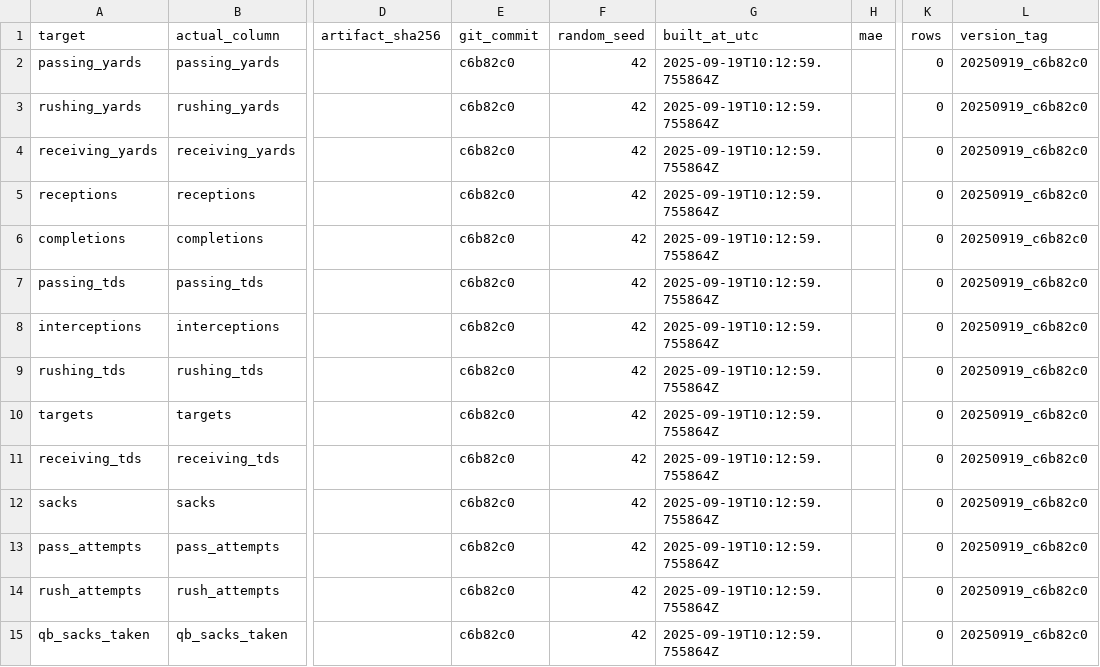
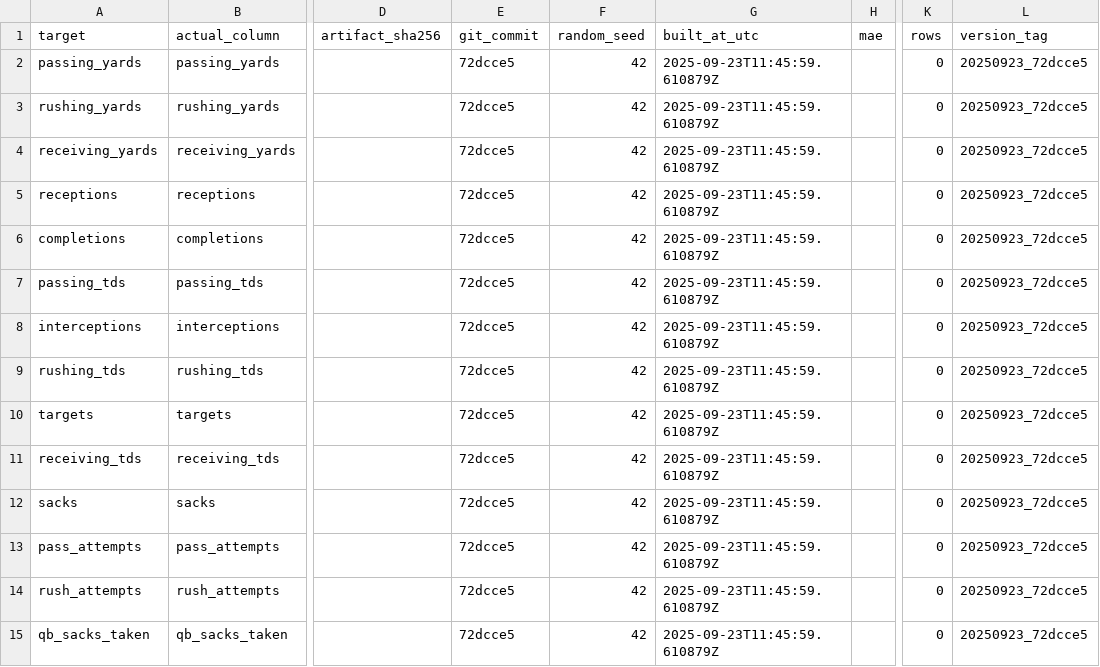
Before and after one commit to Clownworldenjoyer76/football_for_mat, a CSV file: output/models/metrics_summary.csv, drawn as a sheet; only a part is shown, gaps mark what is left out; the diff names each change by its address in the sheet, - before the commit and + after, or states it on an @@ line.

```diff
--- a/output/models/metrics_summary.csv
+++ b/output/models/metrics_summary.csv
-E2:E15 (git_commit): c6b82c0
+E2:E15 (git_commit): 72dcce5
-G2:G15 (built_at_utc): 2025-09-19T10:12:59.755864Z
+G2:G15 (built_at_utc): 2025-09-23T11:45:59.610879Z
-L2:L15 (version_tag): 20250919_c6b82c0
+L2:L15 (version_tag): 20250923_72dcce5
```
Also changed, not shown: models/manifest/models_manifest.csv, 2 other files.
